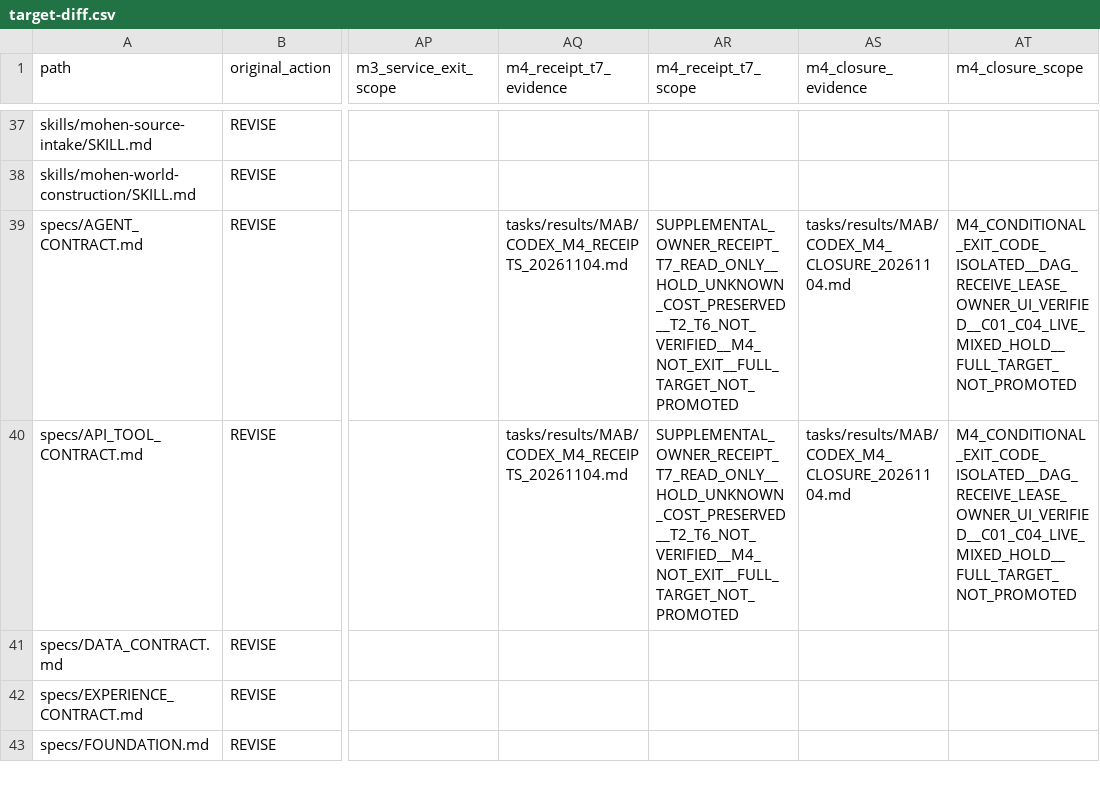
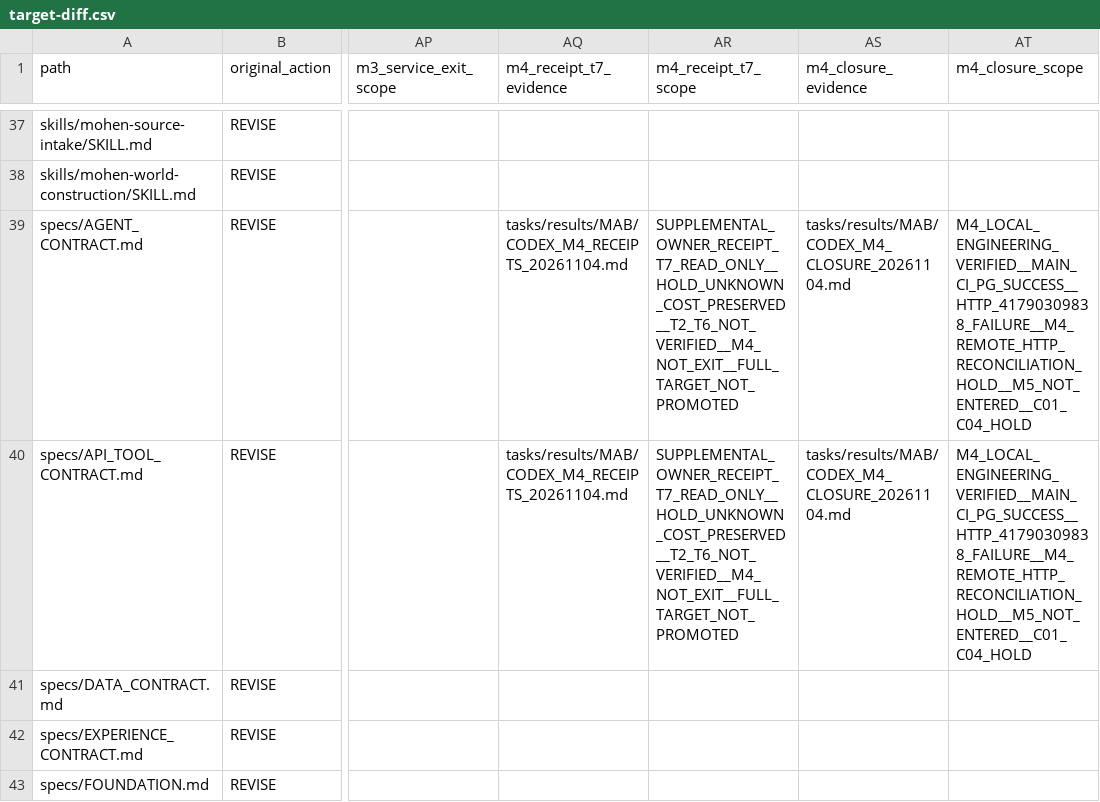
Before and after one commit to xiezuojie03-web/mohen-agent-2.0, a CSV file: tasks/implementation/MAB/target-diff.csv, drawn as a sheet; only a part is shown, gaps mark what is left out; the diff covers the shown part only; the diff names each change by its address in the sheet, - before the commit and + after, or states it on an @@ line.

Commit message:
docs(m4): hand off actual remote HTTP failure before M5

```diff
--- a/tasks/implementation/MAB/target-diff.csv
+++ b/tasks/implementation/MAB/target-diff.csv
-AT39:AT40 (m4_closure_scope): M4_CONDITIONAL_EXIT_CODE_ISOLATED__DAG_RECEIVE_LEASE_OWNER_UI_VERIFIED__C01_C04_LIVE_MIXED_HOLD__FULL_TARGET_NOT_PROMOTED
+AT39:AT40 (m4_closure_scope): M4_LOCAL_ENGINEERING_VERIFIED__MAIN_CI_PG_SUCCESS__HTTP_41790309838_FAILURE__M4_REMOTE_HTTP_RECONCILIATION_HOLD__M5_NOT_ENTERED__C01_C04_HOLD
```
Also changed, not shown: 4 edited cells elsewhere in this file, 7 other files.
